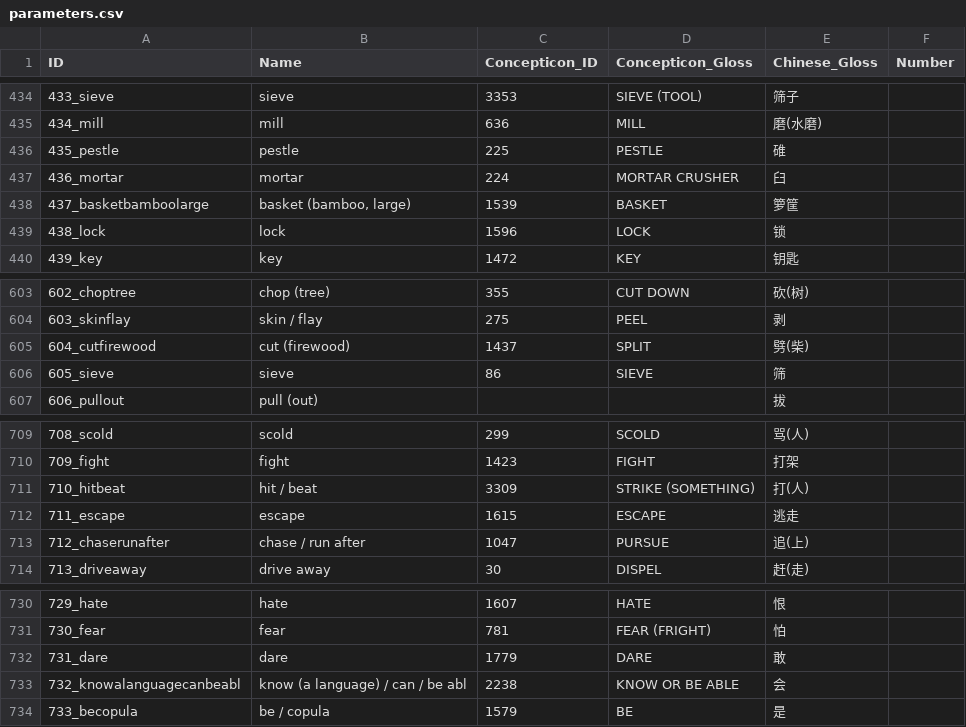
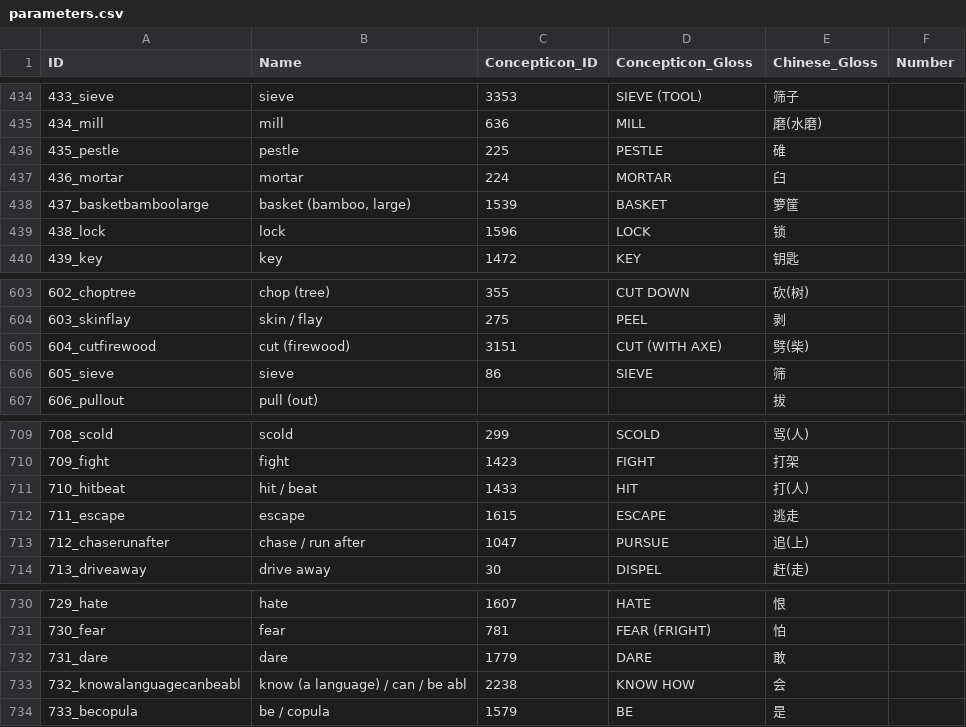
Before and after one commit to lexibank/suntb, a CSV file: cldf/parameters.csv, drawn as a sheet; only a part is shown, gaps mark what is left out; the diff covers the shown part only.

```diff
--- a/cldf/parameters.csv
+++ b/cldf/parameters.csv
@@ -436,3 +436,3 @@ ID,Name,Concepticon_ID,Concepticon_Gloss,Chinese_Gloss,Number
 435_pestle,pestle,225,PESTLE,碓,
-436_mortar,mortar,224,MORTAR CRUSHER,臼,
+436_mortar,mortar,224,MORTAR,臼,
 437_basketbamboolarge,"basket (bamboo, large)",1539,BASKET,箩筐,
@@ -604,3 +604,3 @@ ID,Name,Concepticon_ID,Concepticon_Gloss,Chinese_Gloss,Number
 603_skinflay,skin / flay,275,PEEL,剥,
-604_cutfirewood,cut (firewood),1437,SPLIT,劈(柴),
+604_cutfirewood,cut (firewood),3151,CUT (WITH AXE),劈(柴),
 605_sieve,sieve,86,SIEVE,筛,
@@ -710,3 +710,3 @@ ID,Name,Concepticon_ID,Concepticon_Gloss,Chinese_Gloss,Number
 709_fight,fight,1423,FIGHT,打架,
-710_hitbeat,hit / beat,3309,STRIKE (SOMETHING),打(人),
+710_hitbeat,hit / beat,1433,HIT,打(人),
 711_escape,escape,1615,ESCAPE,逃走,
@@ -732,3 +732,3 @@ ID,Name,Concepticon_ID,Concepticon_Gloss,Chinese_Gloss,Number
 731_dare,dare,1779,DARE,敢,
-732_knowalanguagecanbeabl,know (a language) / can / be abl,2238,KNOW OR BE ABLE,会,
+732_knowalanguagecanbeabl,know (a language) / can / be abl,2238,KNOW HOW,会,
 733_becopula,be / copula,1579,BE,是,
```
Also changed, not shown: 10 edited cells elsewhere in this file, 6 other files.
